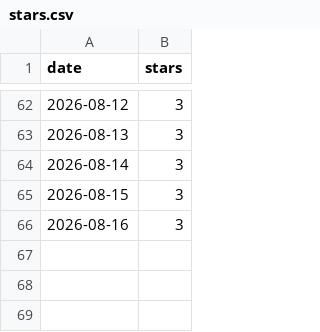
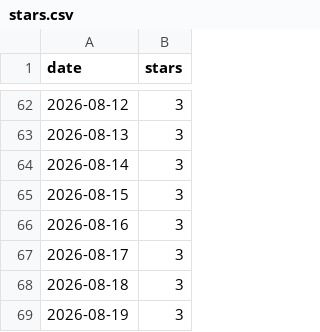
Before and after one commit to nagusubra/traffic, a CSV file: .metrics/data/timeseries-qc/stars.csv, drawn as a sheet; only a part is shown, gaps mark what is left out.

```diff
--- a/.metrics/data/timeseries-qc/stars.csv
+++ b/.metrics/data/timeseries-qc/stars.csv
@@ -66 +66,4 @@ date,stars
 2026-08-16,3
+2026-08-17,3
+2026-08-18,3
+2026-08-19,3
```
Also changed, not shown: .metrics/data/duvals_triangle_plotter/paths.csv, .metrics/data/industry-hackathon-lab/clones.csv, 42 other files.
